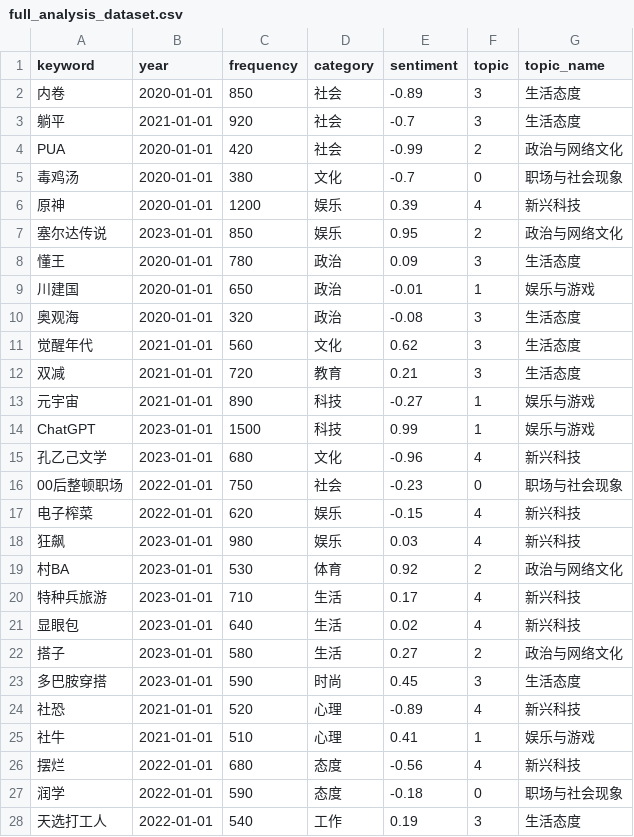
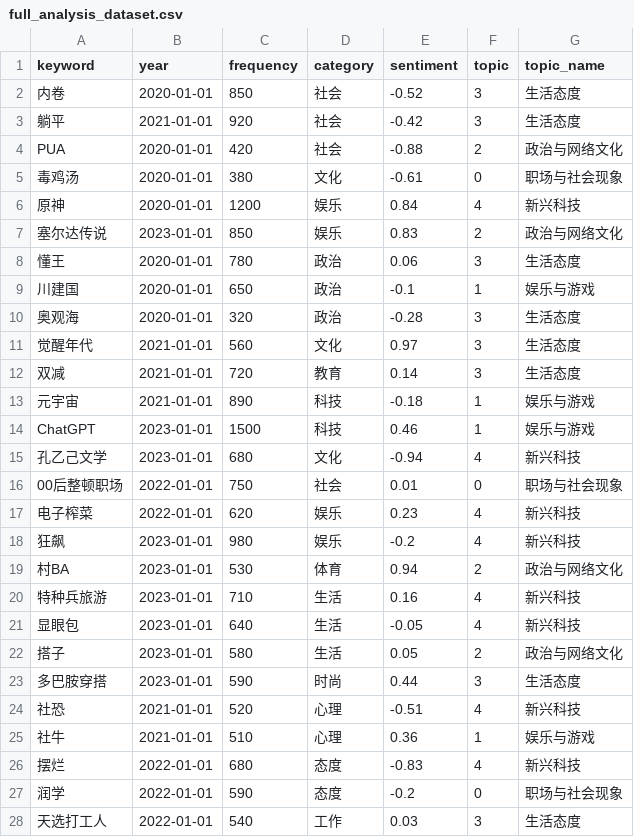
Before and after one commit to Yunyu0/text_course, a CSV file: text_homework/course_deside/output/full_analysis_dataset.csv, drawn as a sheet; only a part is shown; the diff covers the shown part only.

```diff
--- a/text_homework/course_deside/output/full_analysis_dataset.csv
+++ b/text_homework/course_deside/output/full_analysis_dataset.csv
@@ -1,28 +1,28 @@
 keyword,year,frequency,category,sentiment,topic,topic_name
-内卷,2020-01-01,850,社会,-0.89,3,生活态度
-躺平,2021-01-01,920,社会,-0.7,3,生活态度
-PUA,2020-01-01,420,社会,-0.99,2,政治与网络文化
-毒鸡汤,2020-01-01,380,文化,-0.7,0,职场与社会现象
-原神,2020-01-01,1200,娱乐,0.39,4,新兴科技
-塞尔达传说,2023-01-01,850,娱乐,0.95,2,政治与网络文化
-懂王,2020-01-01,780,政治,0.09,3,生活态度
-川建国,2020-01-01,650,政治,-0.01,1,娱乐与游戏
-奥观海,2020-01-01,320,政治,-0.08,3,生活态度
-觉醒年代,2021-01-01,560,文化,0.62,3,生活态度
-双减,2021-01-01,720,教育,0.21,3,生活态度
-元宇宙,2021-01-01,890,科技,-0.27,1,娱乐与游戏
-ChatGPT,2023-01-01,1500,科技,0.99,1,娱乐与游戏
-孔乙己文学,2023-01-01,680,文化,-0.96,4,新兴科技
-00后整顿职场,2022-01-01,750,社会,-0.23,0,职场与社会现象
-电子榨菜,2022-01-01,620,娱乐,-0.15,4,新兴科技
-狂飙,2023-01-01,980,娱乐,0.03,4,新兴科技
-村BA,2023-01-01,530,体育,0.92,2,政治与网络文化
-特种兵旅游,2023-01-01,710,生活,0.17,4,新兴科技
-显眼包,2023-01-01,640,生活,0.02,4,新兴科技
-搭子,2023-01-01,580,生活,0.27,2,政治与网络文化
-多巴胺穿搭,2023-01-01,590,时尚,0.45,3,生活态度
-社恐,2021-01-01,520,心理,-0.89,4,新兴科技
-社牛,2021-01-01,510,心理,0.41,1,娱乐与游戏
-摆烂,2022-01-01,680,态度,-0.56,4,新兴科技
-润学,2022-01-01,590,态度,-0.18,0,职场与社会现象
-天选打工人,2022-01-01,540,工作,0.19,3,生活态度
+内卷,2020-01-01,850,社会,-0.52,3,生活态度
+躺平,2021-01-01,920,社会,-0.42,3,生活态度
+PUA,2020-01-01,420,社会,-0.88,2,政治与网络文化
+毒鸡汤,2020-01-01,380,文化,-0.61,0,职场与社会现象
+原神,2020-01-01,1200,娱乐,0.84,4,新兴科技
+塞尔达传说,2023-01-01,850,娱乐,0.83,2,政治与网络文化
+懂王,2020-01-01,780,政治,0.06,3,生活态度
+川建国,2020-01-01,650,政治,-0.1,1,娱乐与游戏
+奥观海,2020-01-01,320,政治,-0.28,3,生活态度
+觉醒年代,2021-01-01,560,文化,0.97,3,生活态度
+双减,2021-01-01,720,教育,0.14,3,生活态度
+元宇宙,2021-01-01,890,科技,-0.18,1,娱乐与游戏
+ChatGPT,2023-01-01,1500,科技,0.46,1,娱乐与游戏
+孔乙己文学,2023-01-01,680,文化,-0.94,4,新兴科技
+00后整顿职场,2022-01-01,750,社会,0.01,0,职场与社会现象
+电子榨菜,2022-01-01,620,娱乐,0.23,4,新兴科技
+狂飙,2023-01-01,980,娱乐,-0.2,4,新兴科技
+村BA,2023-01-01,530,体育,0.94,2,政治与网络文化
+特种兵旅游,2023-01-01,710,生活,0.16,4,新兴科技
+显眼包,2023-01-01,640,生活,-0.05,4,新兴科技
+搭子,2023-01-01,580,生活,0.05,2,政治与网络文化
+多巴胺穿搭,2023-01-01,590,时尚,0.44,3,生活态度
+社恐,2021-01-01,520,心理,-0.51,4,新兴科技
+社牛,2021-01-01,510,心理,0.36,1,娱乐与游戏
+摆烂,2022-01-01,680,态度,-0.83,4,新兴科技
+润学,2022-01-01,590,态度,-0.2,0,职场与社会现象
+天选打工人,2022-01-01,540,工作,0.03,3,生活态度
```
Also changed, not shown: 12 edited cells elsewhere in this file, text_homework/course_deside/output/new_words_dataset.csv, 10 other files.
